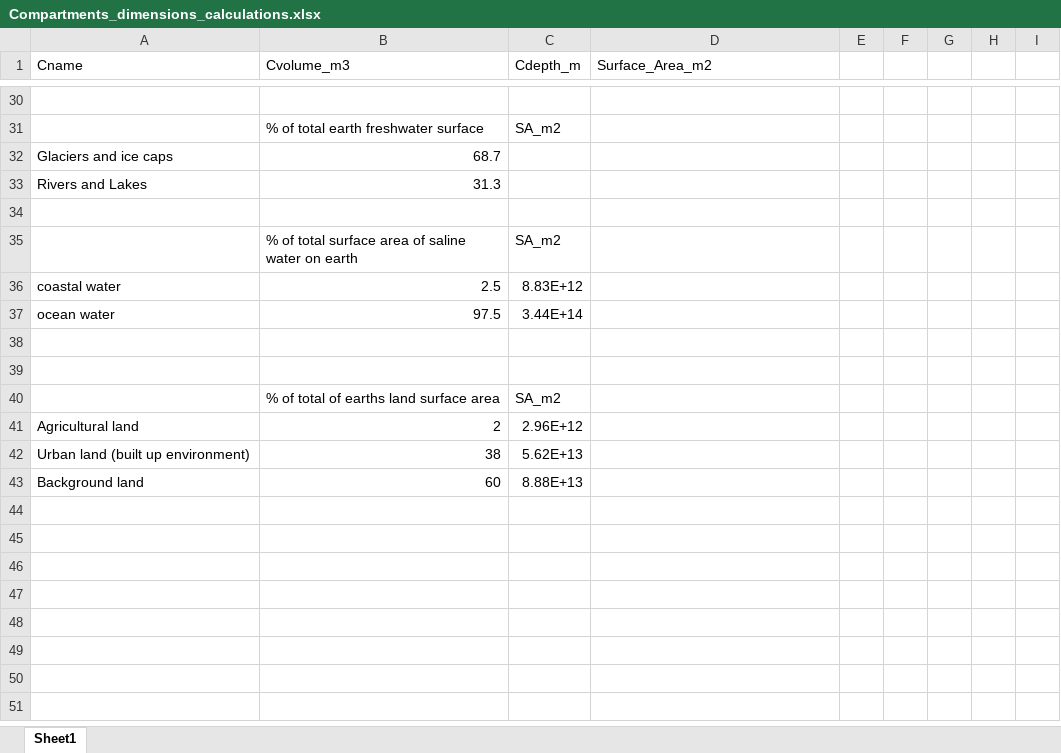
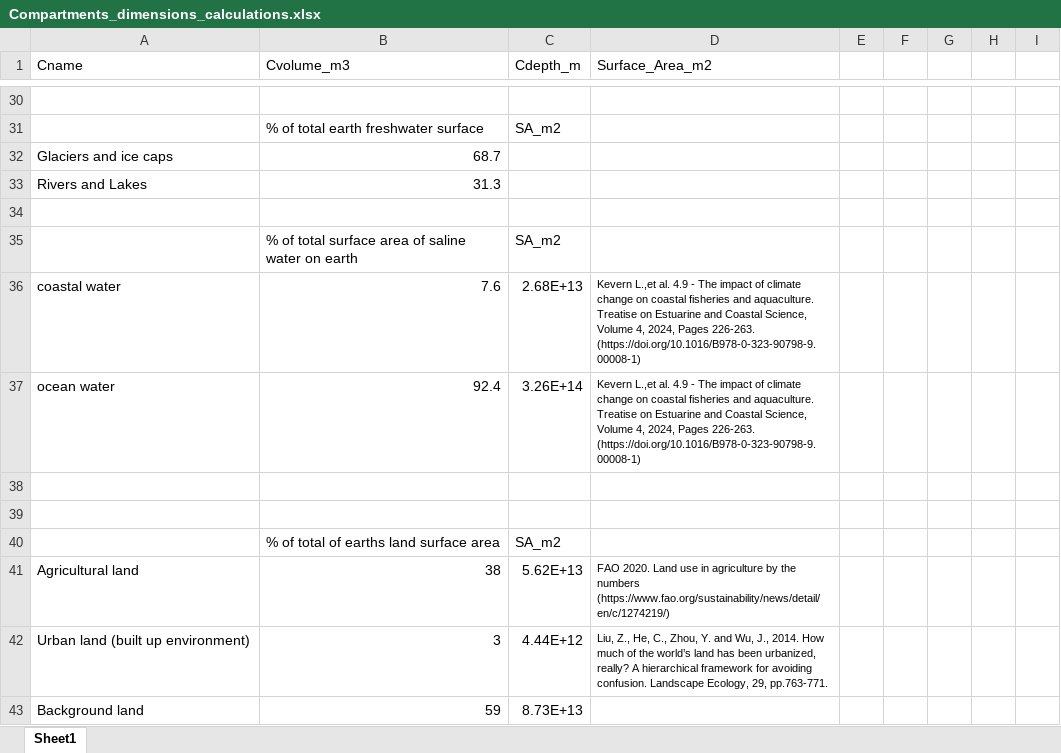
Before and after one commit to microplastics-cluster/UTOPIA_model, an Excel workbook: inputs/Compartments_dimensions_calculations.xlsx, sheet Sheet1, drawn as a sheet; only a part is shown, gaps mark what is left out; values as stored, in another font and other column widths than the file's, no borders; removed rows and columns are numbered as before the commit, all else as after; the diff covers the shown part only; the diff names each change by its address in the sheet, - before the commit and + after, or states it on an @@ line.

```diff
--- a/inputs/Compartments_dimensions_calculations.xlsx (sheet Sheet1)
+++ b/inputs/Compartments_dimensions_calculations.xlsx (sheet Sheet1)
-row 36: coastal water | 2.5 | 8.83E+12
-row 37: ocean water | 97.5 | 3.44E+14
+row 36: coastal water | 7.6 | 2.68E+13 | Kevern L.,et al. 4.9 - The impact of climate change on coastal fisheries and aquaculture. Treatise on Estuarine and Coastal Science, Volume 4, 2024, Pages 226-263. (https://doi.org/10.1016/B978-0-323-90798-9.00008-1)
+row 37: ocean water | 92.4 | 3.26E+14 | Kevern L.,et al. 4.9 - The impact of climate change on coastal fisheries and aquaculture. Treatise on Estuarine and Coastal Science, Volume 4, 2024, Pages 226-263. (https://doi.org/10.1016/B978-0-323-90798-9.00008-1)
-row 41: Agricultural land | 2 | 2.96E+12
-A41 (Cname): Urban land (built up environment)
+A41 (Cname): Agricultural land
-D41 (Surface_Area_m2): (empty)
+D41 (Surface_Area_m2): FAO 2020. Land use in agriculture by the numbers (https://www.fao.org/sustainability/news/detail/en/c/1274219/)
+row 42: Urban land (built up environment) | 3 | 4.44E+12 | Liu, Z., He, C., Zhou, Y. and Wu, J., 2014. How much of the world’s land has been urbanized, really? A hierarchical framework for avoiding confusion. Landscape Ecology, 29, pp.763-771.
-B43 (Cvolume_m3): 60
+B43 (Cvolume_m3): 59
-C43 (Cdepth_m): 8.88E+13
+C43 (Cdepth_m): 8.73E+13
```
Also changed, not shown: 8 added rows, 8 removed rows and 22 edited cells elsewhere in this sheet, formulas that keep their value, inputs/inputs_compartments.xlsx, 5 other files.
